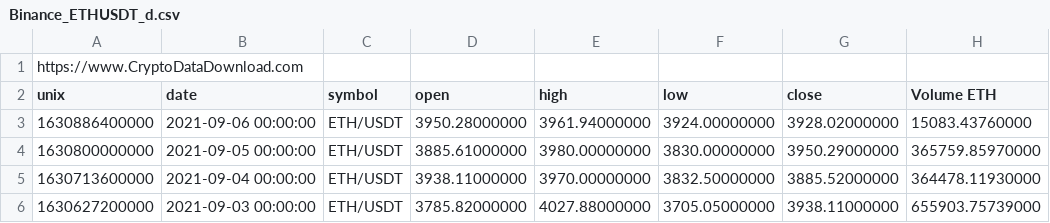
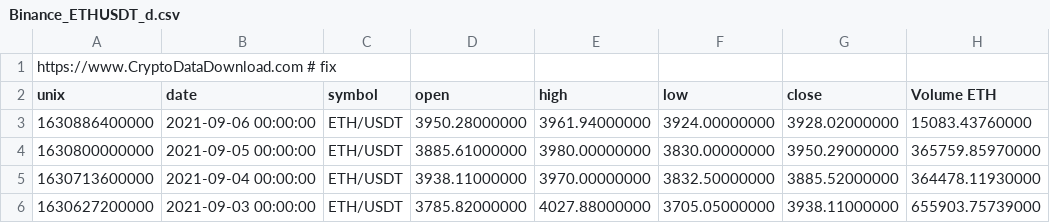
Before and after one commit to arabacibahadir/sup-res, a CSV file: Binance_ETHUSDT_d.csv, drawn as a sheet; only a part is shown; the diff names each change by its address in the sheet, - before the commit and + after, or states it on an @@ line.

Commit message:
bug fix reminder

```diff
--- a/Binance_ETHUSDT_d.csv
+++ b/Binance_ETHUSDT_d.csv
-A1 (unix): https://www.CryptoDataDownload.com
+A1 (unix): https://www.CryptoDataDownload.com # fix
```
